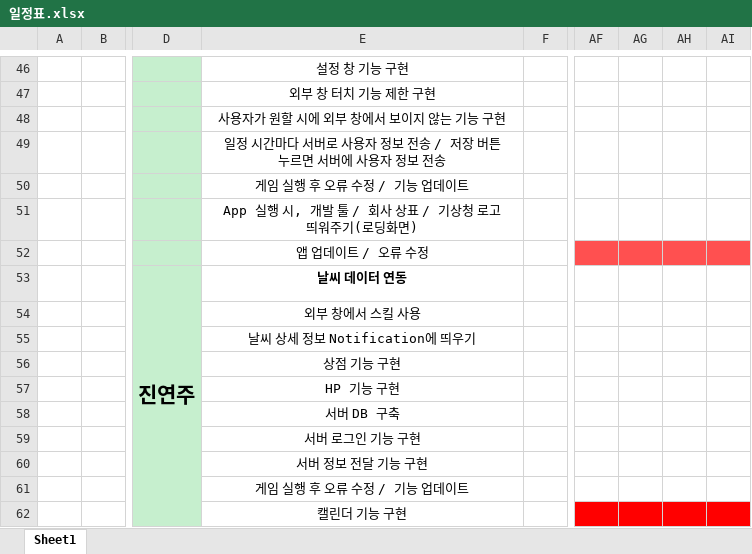
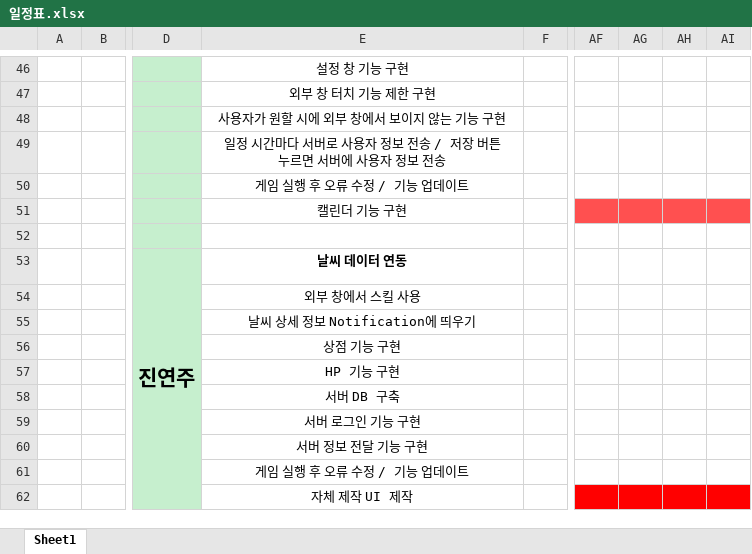
Before and after one commit to Mintsushi/Gaia-Project, an Excel workbook: 문서/일정표.xlsx, sheet Sheet1, drawn as a sheet; only a part is shown, gaps mark what is left out; values as stored, in another font and other column widths than the file's, no borders; the diff names each change by its address in the sheet, - before the commit and + after, or states it on an @@ line.

Commit message:
일정 수정

```diff
--- a/문서/일정표.xlsx (sheet Sheet1)
+++ b/문서/일정표.xlsx (sheet Sheet1)
-E51: App 실행 시, 개발 툴 / 회사 상표 / 기상청 로고 띄워주기(로딩화면)
+E51: 캘린더 기능 구현
-AF51:AI51 fill: none
+AF51:AI51 fill: #FF5050
-E52: 앱 업데이트 / 오류 수정
+E52: (empty)
-AF52:AI52 fill: #FF5050
+AF52:AI52 fill: none
-E62: 캘린더 기능 구현
+E62: 자체 제작 UI 제작
```
